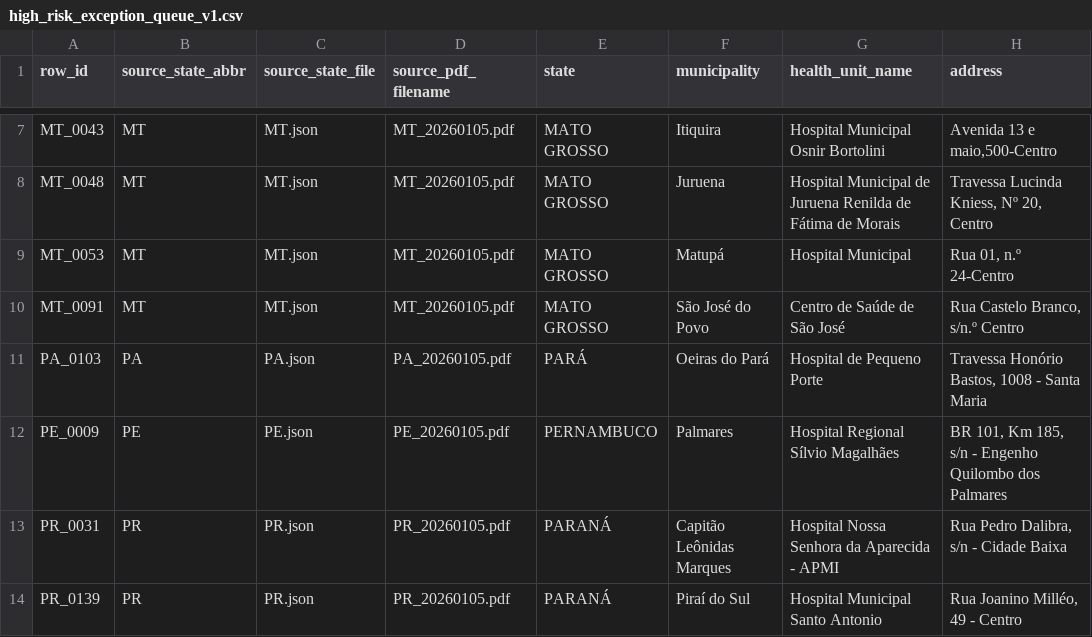
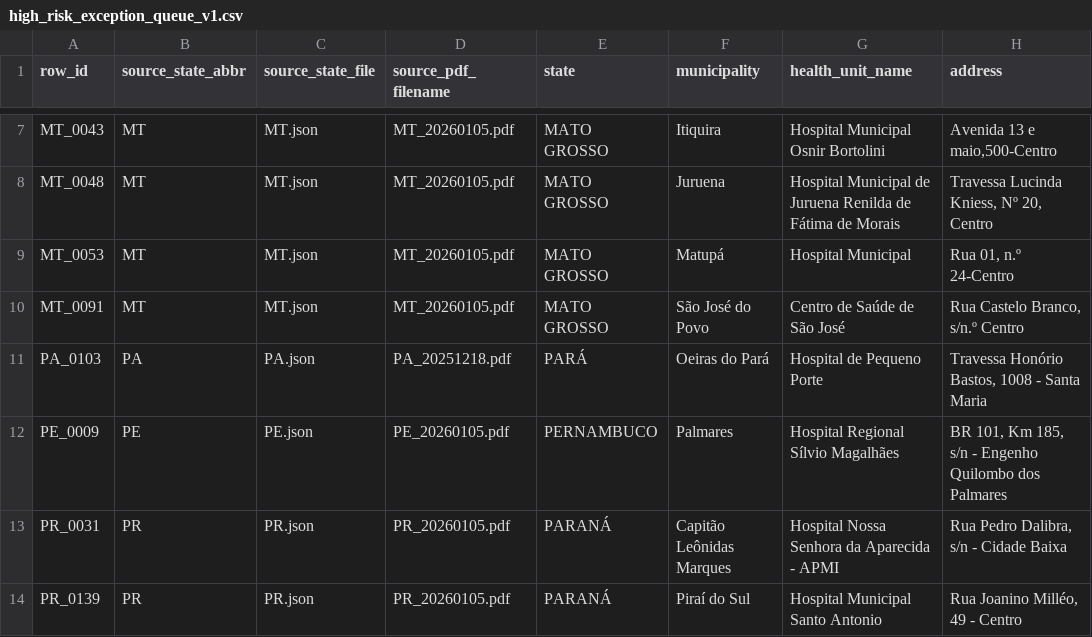
Before and after one commit to educrvz/sos-antiveneno, a CSV file: build/high_risk_exception_queue_v1.csv, drawn as a sheet; only a part is shown, gaps mark what is left out; the diff names each change by its address in the sheet, - before the commit and + after, or states it on an @@ line.

```diff
--- a/build/high_risk_exception_queue_v1.csv
+++ b/build/high_risk_exception_queue_v1.csv
-D11 (source_pdf_filename): PA_20260105.pdf
+D11 (source_pdf_filename): PA_20251218.pdf
```
Also changed, not shown: build/geocode_retry_queue_v3.csv, build/high_risk_repair_best_attempts.csv, 29 other files.
